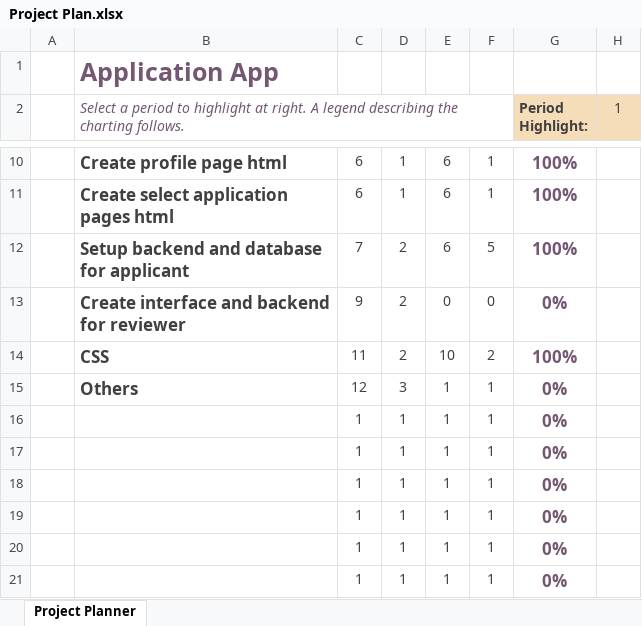
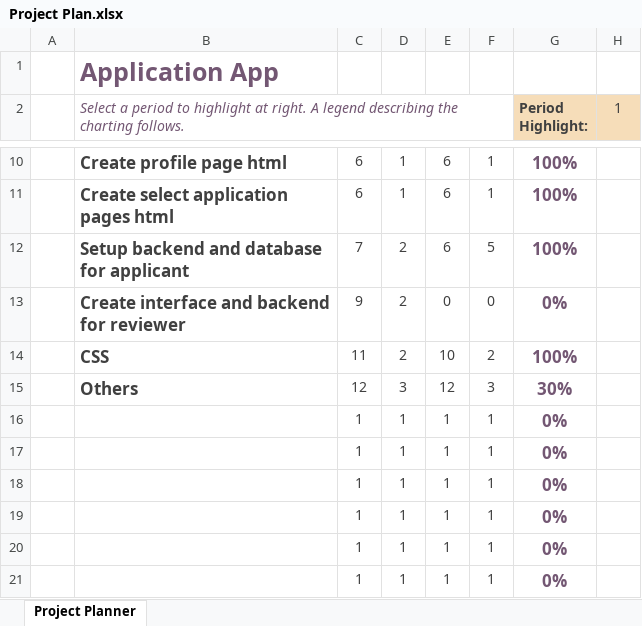
Before and after one commit to janrburgos/online-appointment-system, an Excel workbook: other files/Project Plan.xlsx, sheet Project Planner, drawn as a sheet; only a part is shown, gaps mark what is left out; values as stored, in another font and other column widths than the file's, no borders; conditional formats not drawn; the diff names each change by its address in the sheet, - before the commit and + after, or states it on an @@ line.

```diff
--- a/other files/Project Plan.xlsx (sheet Project Planner)
+++ b/other files/Project Plan.xlsx (sheet Project Planner)
-E15: 1
+E15: 12
-F15: 1
+F15: 3
-G15 (Period Highlight:): 0%
+G15 (Period Highlight:): 30%
```
Also changed, not shown: 50 other files.
